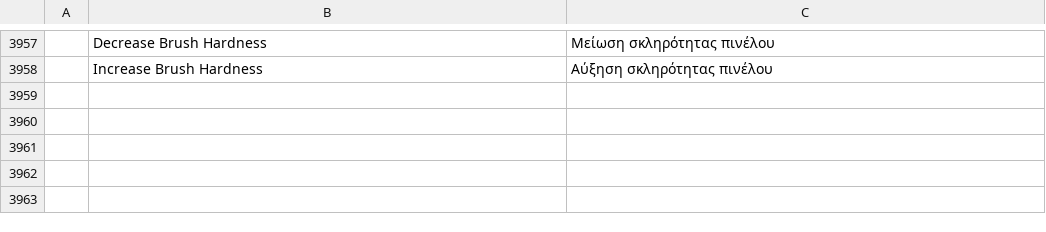
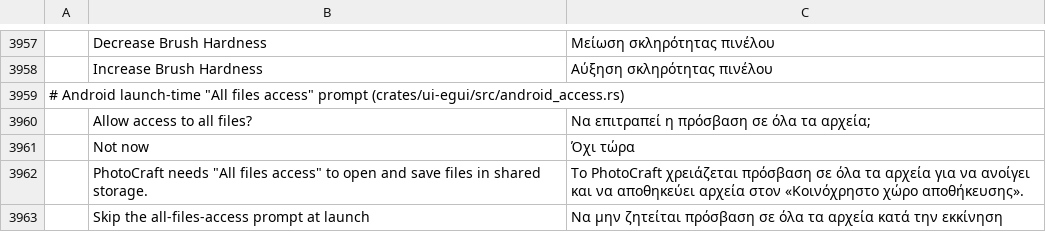
Before and after one commit to Kaedo17/photocraft, a TSV file: crates/ui-egui/src/i18n/el.tsv, drawn as a sheet; only a part is shown, gaps mark what is left out; the diff names each change by its address in the sheet, - before the commit and + after, or states it on an @@ line.

Commit message:
Android: ask for "All files access" once at launch
The shared-storage grant (MANAGE_EXTERNAL_STORAGE) was reachable only from
the in-app browser's own "Shared storage (grant access)" row, which is easy
to miss on a first launch. The host now asks once, and remembers "Not now".

- `ui-egui/src/android_access.rs`: a one-shot modal drawn from
  `poll_file_dialog` (same once-per-frame guard as `android_file`);
  "Grant access" calls the host's `shared_storage_grant`, "Not now" calls
  `prefs.set` on the new preference. Inert on hosts without
  `shared_storage_granted` (the desktop), so the module compiles everywhere
  and its modals and pref round-trip run in the host's own tests.
- `engine`: `workspace.androidSkipAllFilesAccessPrompt` (default false),
  hidden off Android through the new `prefs::ANDROID_ONLY`, and read in
  `android_access`.
- the Android host calls `maybe_ask` from its `started` hook, after the
  first frames; `menus::modal_allows` treats the prompt as a modal.
- the four new strings are translated in all 20 complete catalogs.

Measured on a TECNO KJ5 (Android 13, 720x1612, uiScale 50%, arm64-v8a):
with the grant missing the prompt appears at launch; "Grant access" opens
com.android.settings Settings$AppManageExternalStorageActivity; toggling
that page's switch sets `MANAGE_EXTERNAL_STORAGE: allow`; "Not now" writes
`androidSkipAllFilesAccessPrompt: true` and the next launch shows no prompt
(0 blue-button pixels where the modal was); clearing the pref brings the
prompt back; with the grant held no prompt appears and the browser offers
its App data / Shared storage tabs.

```diff
--- a/crates/ui-egui/src/i18n/el.tsv
+++ b/crates/ui-egui/src/i18n/el.tsv
+row 3959: # Android launch-time "All files access" prompt (crates/ui-egui/src/android_access.rs)
+row 3960:  | Allow access to all files? | Να επιτραπεί η πρόσβαση σε όλα τα αρχεία;
+row 3961:  | Not now | Όχι τώρα
+row 3962:  | PhotoCraft needs "All files access" to open and save files in shared storage. | Το PhotoCraft χρειάζεται πρόσβαση σε όλα τα αρχεία για να ανοίγει και να αποθηκεύει αρχεία στον «Κοινόχρηστο χώρο αποθήκευσης».
+row 3963:  | Skip the all-files-access prompt at launch | Να μην ζητείται πρόσβαση σε όλα τα αρχεία κατά την εκκίνηση
```
Also changed, not shown: crates/ui-egui/src/i18n/hu.tsv, crates/ui-egui/src/i18n/ja.tsv, 25 other files.
